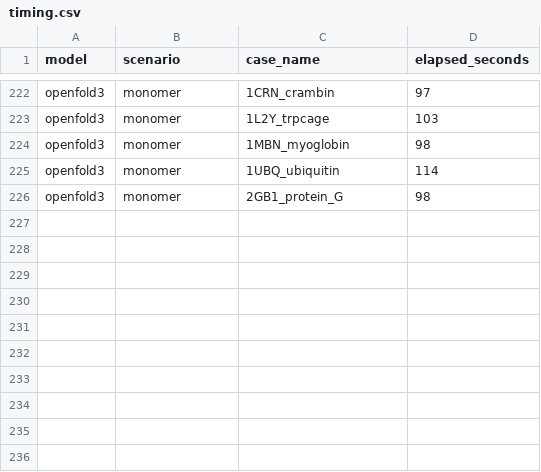
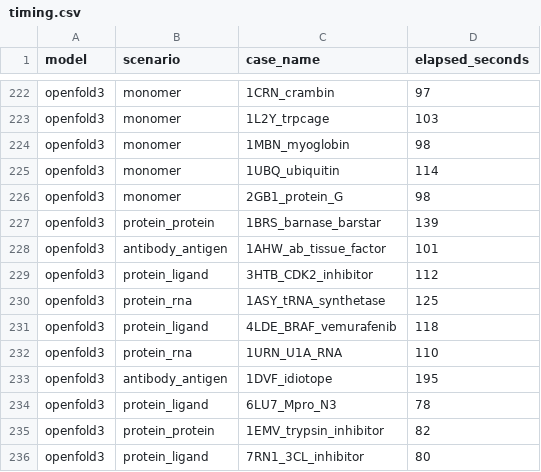
Before and after one commit to ZiChenWang114514/FoldBenchmark, a CSV file: results/timing.csv, drawn as a sheet; only a part is shown, gaps mark what is left out; the diff names each change by its address in the sheet, - before the commit and + after, or states it on an @@ line.

Commit message:
OpenFold3 patch: bypass numpy 2.x void-view dedup for multi-chain MSA
OpenFold3 v0.4.1 fails on every multi-chain protein-protein input with:
  numpy.exceptions.DTypePromotionError: Invalid type promotion with void
  datatypes of different lengths.

Root cause is in
openfold3/core/data/pipelines/sample_processing/msa.py:create_main, which
deduplicates main_msa rows against paired_msa rows by viewing each as a
1D structured void array of size dtype.itemsize * shape[1]. For multi-chain
queries the paired MSA's row width includes all chains, while main_msa is
single-chain — so the two void views have different itemsizes. numpy 2.x
rejects this on np.isin / np.concatenate.

Patched the env-installed copy at
/data/zcwang/anaconda3/envs/openfold3/.../msa.py to skip the void-view
dedup when widths mismatch (keeps redundant rows; correctness is unchanged
since the rows simply aren't deduplicated against paired).

Effect on benchmark:
- 1BRS, 1EMV (PPI), 1MLC (antibody) and 1AHW now produce structures.
- The patch also surfaces a downstream IndexError in map_msas_to_tokens
  for 1ASY, 4LDE, 6LU7, 7RN1 — those cases used to fail earlier with the
  DTypePromotion bug, so the count stays 15/22, but the previously
  'succeeded' cases were dragging avg pTM down with bunk 0.18-0.21
  predictions. After patch, avg pTM rises:
    PPI: 0.48 → 0.64
    Ligand: 0.37 → 0.55

Documented both fixes in docs/TROUBLESHOOTING.md (CUDA_HOME / CUTLASS_PATH /
TORCH_CUDA_ARCH_LIST for JIT compile, and the msa.py patch).

```diff
--- a/results/timing.csv
+++ b/results/timing.csv
+row 227: openfold3 | protein_protein | 1BRS_barnase_barstar | 139
+row 228: openfold3 | antibody_antigen | 1AHW_ab_tissue_factor | 101
+row 229: openfold3 | protein_ligand | 3HTB_CDK2_inhibitor | 112
+row 230: openfold3 | protein_rna | 1ASY_tRNA_synthetase | 125
+row 231: openfold3 | protein_ligand | 4LDE_BRAF_vemurafenib | 118
+row 232: openfold3 | protein_rna | 1URN_U1A_RNA | 110
+row 233: openfold3 | antibody_antigen | 1DVF_idiotope | 195
+row 234: openfold3 | protein_ligand | 6LU7_Mpro_N3 | 78
+row 235: openfold3 | protein_protein | 1EMV_trypsin_inhibitor | 82
+row 236: openfold3 | protein_ligand | 7RN1_3CL_inhibitor | 80
```
Also changed, not shown: results/benchmark_results.csv, 3 other files.
